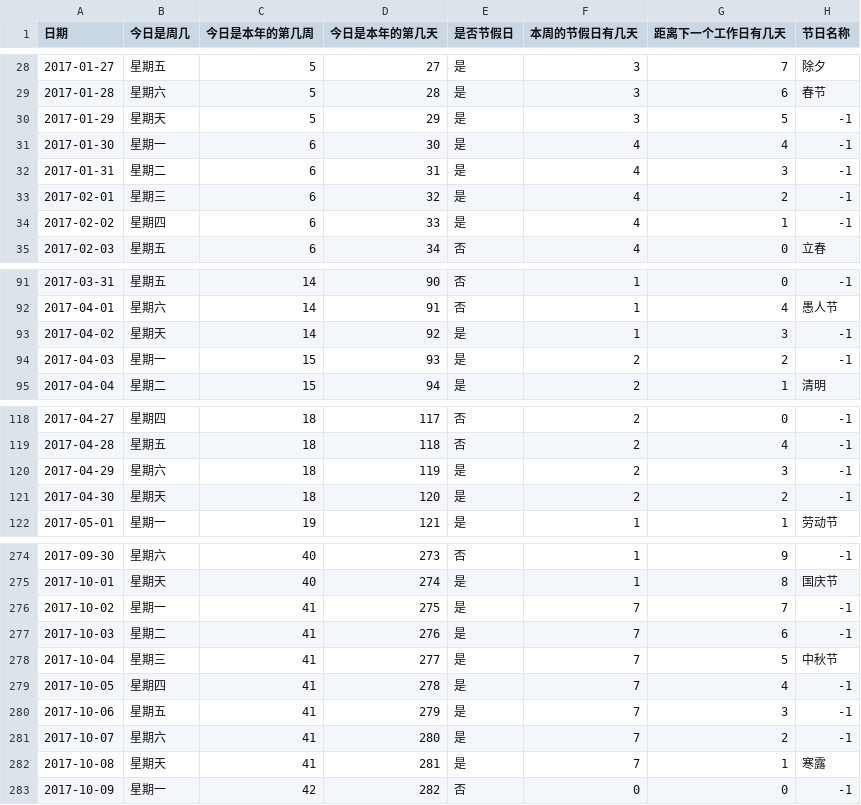
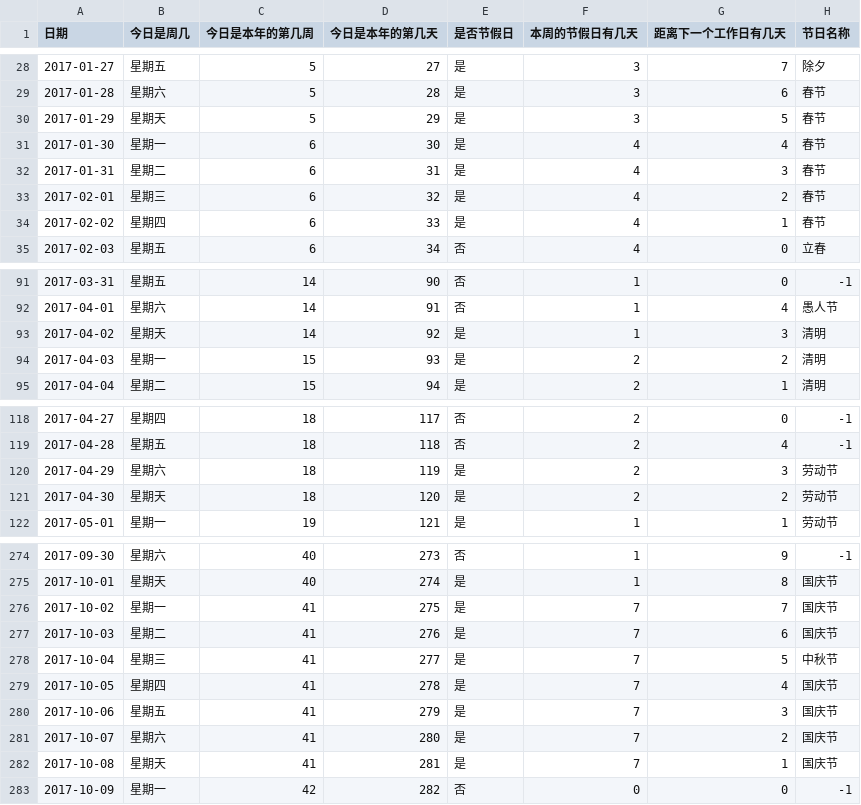
Before and after one commit to Thea2/CalenderCralwer, a CSV file: 2017年日历.csv, drawn as a sheet; only a part is shown, gaps mark what is left out; the diff covers the shown part only.

```diff
--- a/2017年日历.csv
+++ b/2017年日历.csv
@@ -29,7 +29,7 @@
 2017-01-28,星期六,5,28,是,3,6,春节
-2017-01-29,星期天,5,29,是,3,5,-1
-2017-01-30,星期一,6,30,是,4,4,-1
-2017-01-31,星期二,6,31,是,4,3,-1
-2017-02-01,星期三,6,32,是,4,2,-1
-2017-02-02,星期四,6,33,是,4,1,-1
+2017-01-29,星期天,5,29,是,3,5,春节
+2017-01-30,星期一,6,30,是,4,4,春节
+2017-01-31,星期二,6,31,是,4,3,春节
+2017-02-01,星期三,6,32,是,4,2,春节
+2017-02-02,星期四,6,33,是,4,1,春节
 2017-02-03,星期五,6,34,否,4,0,立春
@@ -92,4 +92,4 @@
 2017-04-01,星期六,14,91,否,1,4,愚人节
-2017-04-02,星期天,14,92,是,1,3,-1
-2017-04-03,星期一,15,93,是,2,2,-1
+2017-04-02,星期天,14,92,是,1,3,清明
+2017-04-03,星期一,15,93,是,2,2,清明
 2017-04-04,星期二,15,94,是,2,1,清明
@@ -119,4 +119,4 @@
 2017-04-28,星期五,18,118,否,2,4,-1
-2017-04-29,星期六,18,119,是,2,3,-1
-2017-04-30,星期天,18,120,是,2,2,-1
+2017-04-29,星期六,18,119,是,2,3,劳动节
+2017-04-30,星期天,18,120,是,2,2,劳动节
 2017-05-01,星期一,19,121,是,1,1,劳动节
@@ -275,9 +275,9 @@
 2017-10-01,星期天,40,274,是,1,8,国庆节
-2017-10-02,星期一,41,275,是,7,7,-1
-2017-10-03,星期二,41,276,是,7,6,-1
+2017-10-02,星期一,41,275,是,7,7,国庆节
+2017-10-03,星期二,41,276,是,7,6,国庆节
 2017-10-04,星期三,41,277,是,7,5,中秋节
-2017-10-05,星期四,41,278,是,7,4,-1
-2017-10-06,星期五,41,279,是,7,3,-1
-2017-10-07,星期六,41,280,是,7,2,-1
-2017-10-08,星期天,41,281,是,7,1,寒露
+2017-10-05,星期四,41,278,是,7,4,国庆节
+2017-10-06,星期五,41,279,是,7,3,国庆节
+2017-10-07,星期六,41,280,是,7,2,国庆节
+2017-10-08,星期天,41,281,是,7,1,国庆节
 2017-10-09,星期一,42,282,否,0,0,-1
```
Also changed, not shown: 5 edited cells elsewhere in this file, 4 other files.
